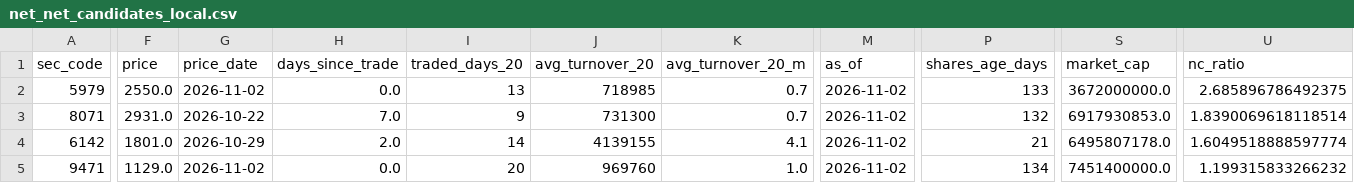
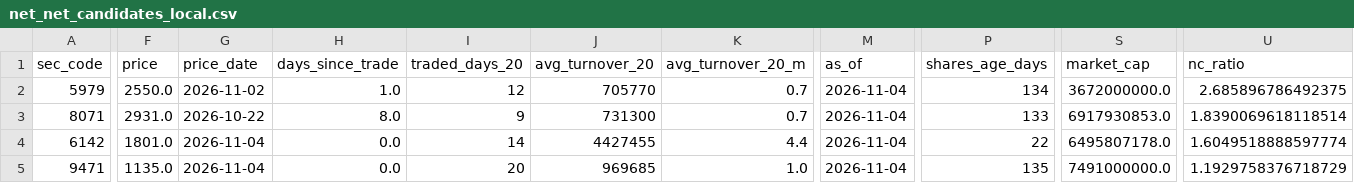
Before and after one commit to koureisyayou/kensaku_net001, a CSV file: net_net_candidates_local.csv, drawn as a sheet; only a part is shown, gaps mark what is left out; the diff covers the shown part only; the diff names each change by its address in the sheet, - before the commit and + after, or states it on an @@ line.

```diff
--- a/net_net_candidates_local.csv
+++ b/net_net_candidates_local.csv
-H2 (days_since_trade): 0.0
+H2 (days_since_trade): 1.0
-I2 (traded_days_20): 13
+I2 (traded_days_20): 12
-J2 (avg_turnover_20): 718985
+J2 (avg_turnover_20): 705770
-M2:M5 (as_of): 2026-11-02
+M2:M5 (as_of): 2026-11-04
-P2 (shares_age_days): 133
+P2 (shares_age_days): 134
-H3 (days_since_trade): 7.0
+H3 (days_since_trade): 8.0
-P3 (shares_age_days): 132
+P3 (shares_age_days): 133
-G4 (price_date): 2026-10-29
+G4 (price_date): 2026-11-04
-H4 (days_since_trade): 2.0
+H4 (days_since_trade): 0.0
-J4 (avg_turnover_20): 4139155
+J4 (avg_turnover_20): 4427455
-K4 (avg_turnover_20_m): 4.1
+K4 (avg_turnover_20_m): 4.4
-P4 (shares_age_days): 21
+P4 (shares_age_days): 22
-F5 (price): 1129.0
+F5 (price): 1135.0
-G5 (price_date): 2026-11-02
+G5 (price_date): 2026-11-04
-J5 (avg_turnover_20): 969760
+J5 (avg_turnover_20): 969685
-P5 (shares_age_days): 134
+P5 (shares_age_days): 135
-S5 (market_cap): 7451400000.0
+S5 (market_cap): 7491000000.0
-U5 (nc_ratio): 1.199315833266232
+U5 (nc_ratio): 1.1929758376718729
```
Also changed, not shown: 1 edited cell elsewhere in this file, jpx_risk_cache.csv, local_prices.csv, 11 other files.
